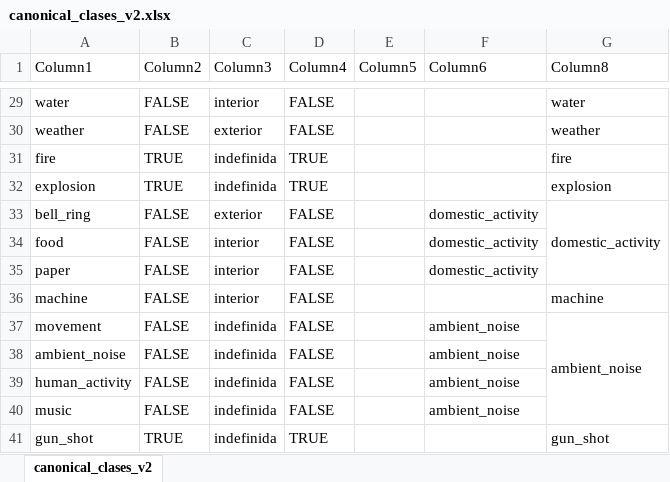
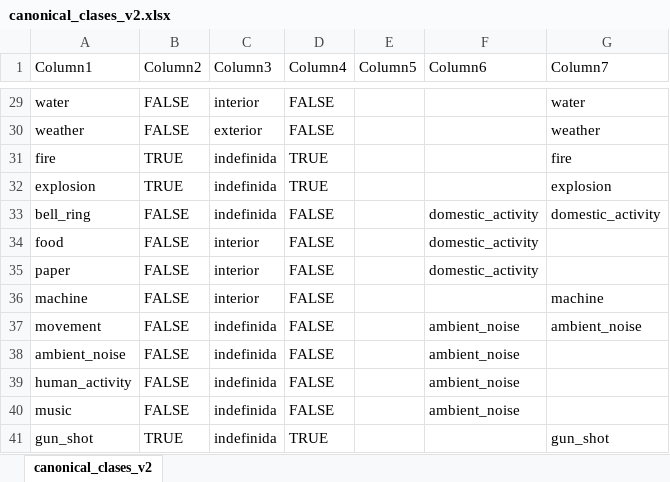
Before and after one commit to andrupax94/proyecto4geeks, an Excel workbook: documents/canonical_clases_v2.xlsx, sheet canonical_clases_v2, drawn as a sheet; only a part is shown, gaps mark what is left out; values as stored, in another font and other column widths than the file's, no cell formats; the diff covers the shown part only; the diff names each change by its address in the sheet, - before the commit and + after, or states it on an @@ line.

Commit message:
Actualizar 'canonical_clases_v2.xlsx'

```diff
--- a/documents/canonical_clases_v2.xlsx (sheet canonical_clases_v2)
+++ b/documents/canonical_clases_v2.xlsx (sheet canonical_clases_v2)
-G1: Column8
+G1: Column7
-C33 (Column3): exterior
+C33 (Column3): indefinida
-G33:G35 merged
-G37:G40 merged
```
Also changed, not shown: 18 edited cells and merged cells elsewhere in this sheet, cell formats.
